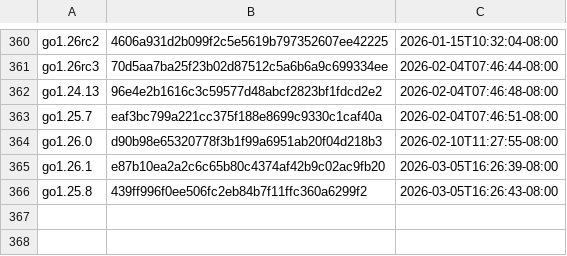
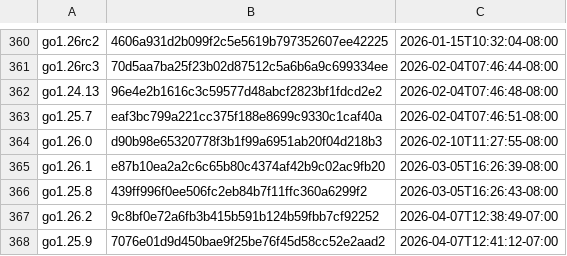
Before and after one commit to moshaoli688/gore, a CSV file: resources/goversions.csv, drawn as a sheet; only a part is shown, gaps mark what is left out.

```diff
--- a/resources/goversions.csv
+++ b/resources/goversions.csv
@@ -366 +366,3 @@ go1.26.1,e87b10ea2a2c6c65b80c4374af42b9c02ac9fb20,2026-03-05T16:26:39-08:00
 go1.25.8,439ff996f0ee506fc2eb84b7f11ffc360a6299f2,2026-03-05T16:26:43-08:00
+go1.26.2,9c8bf0e72a6fb3b415b591b124b59fbb7cf92252,2026-04-07T12:38:49-07:00
+go1.25.9,7076e01d9d450bae9f25be76f45d58cc52e2aad2,2026-04-07T12:41:12-07:00
```
Also changed, not shown: 1 other file.
